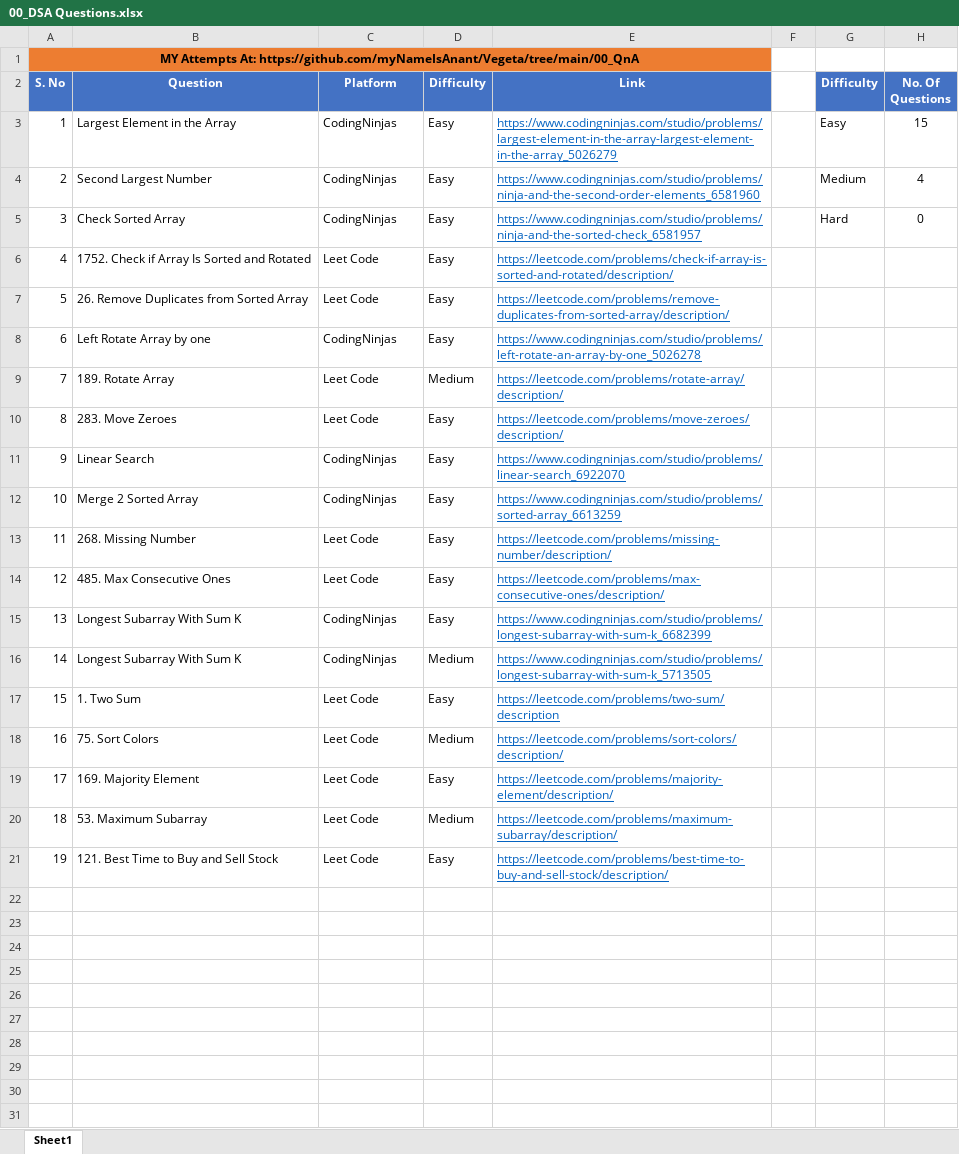
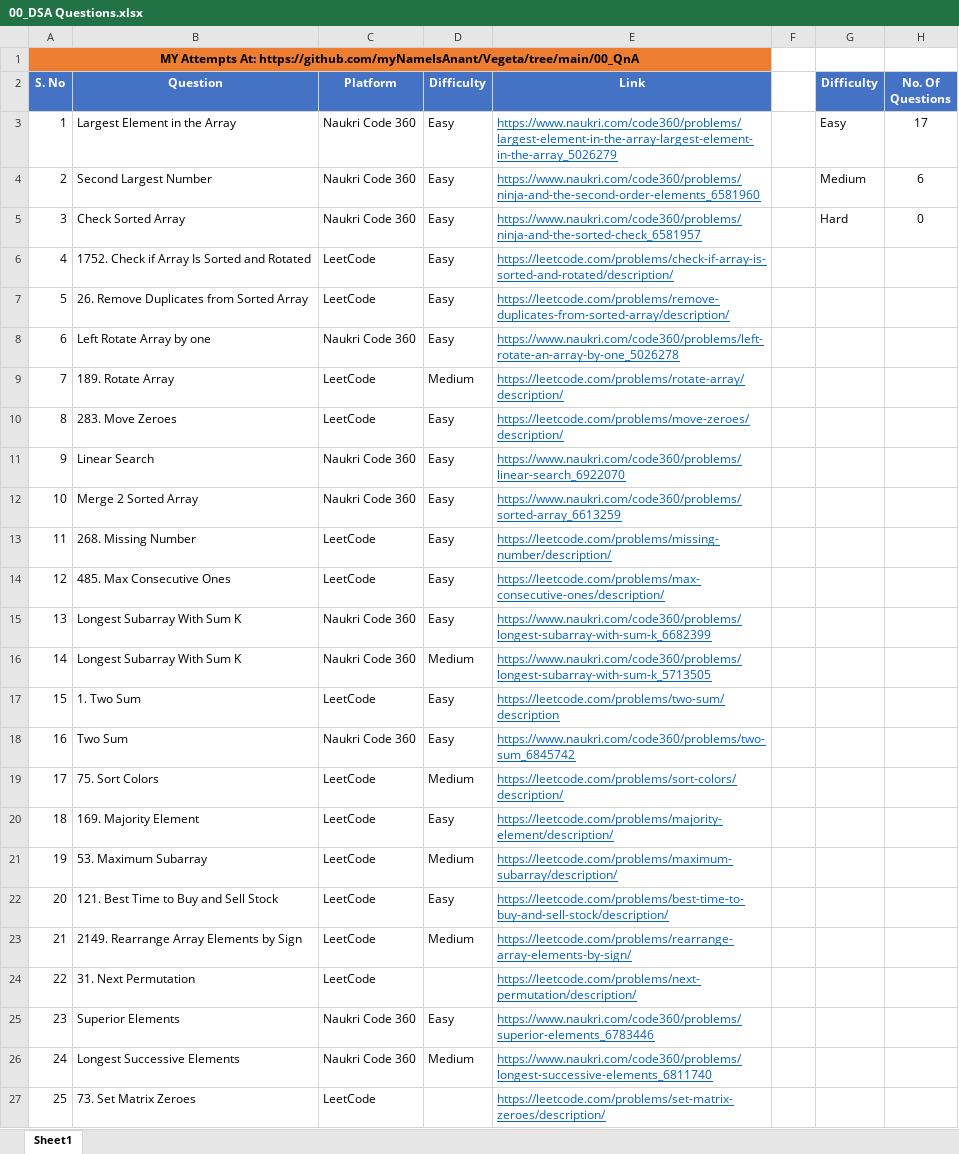
Before and after one commit to myNameIsAnant/Vegeta, an Excel workbook: 00_QnA/00_DSA Questions.xlsx, sheet Sheet1, drawn as a sheet; values as stored, in another font and other column widths than the file's, no borders; charts and pictures not drawn; addresses are those after the commit; the diff names each change by its address in the sheet, - before the commit and + after, or states it on an @@ line.

```diff
--- a/00_QnA/00_DSA Questions.xlsx (sheet Sheet1)
+++ b/00_QnA/00_DSA Questions.xlsx (sheet Sheet1)
-C3:C5 (Platform): CodingNinjas
+C3:C5 (Platform): Naukri Code 360
-E3 (Link): https://www.codingninjas.com/studio/problems/largest-element-in-the-array-largest-element-in-the-array_5026279
+E3 (Link): https://www.naukri.com/code360/problems/largest-element-in-the-array-largest-element-in-the-array_5026279
@@ F3:F17 text size: smaller @@
-H3 (No. Of Questions): 15
+H3 (No. Of Questions): 17
-E4 (Link): https://www.codingninjas.com/studio/problems/ninja-and-the-second-order-elements_6581960
+E4 (Link): https://www.naukri.com/code360/problems/ninja-and-the-second-order-elements_6581960
-H4 (No. Of Questions): 4
+H4 (No. Of Questions): 6
-E5 (Link): https://www.codingninjas.com/studio/problems/ninja-and-the-sorted-check_6581957
+E5 (Link): https://www.naukri.com/code360/problems/ninja-and-the-sorted-check_6581957
-C6:C7 (Platform): Leet Code
+C6:C7 (Platform): LeetCode
-C8 (Platform): CodingNinjas
+C8 (Platform): Naukri Code 360
-E8 (Link): https://www.codingninjas.com/studio/problems/left-rotate-an-array-by-one_5026278
+E8 (Link): https://www.naukri.com/code360/problems/left-rotate-an-array-by-one_5026278
-C9:C10 (Platform): Leet Code
+C9:C10 (Platform): LeetCode
-C11:C12 (Platform): CodingNinjas
+C11:C12 (Platform): Naukri Code 360
-E11 (Link): https://www.codingninjas.com/studio/problems/linear-search_6922070
+E11 (Link): https://www.naukri.com/code360/problems/linear-search_6922070
-E12 (Link): https://www.codingninjas.com/studio/problems/sorted-array_6613259
+E12 (Link): https://www.naukri.com/code360/problems/sorted-array_6613259
-C13:C14 (Platform): Leet Code
+C13:C14 (Platform): LeetCode
-C15:C16 (Platform): CodingNinjas
+C15:C16 (Platform): Naukri Code 360
-E15 (Link): https://www.codingninjas.com/studio/problems/longest-subarray-with-sum-k_6682399
+E15 (Link): https://www.naukri.com/code360/problems/longest-subarray-with-sum-k_6682399
-E16 (Link): https://www.codingninjas.com/studio/problems/longest-subarray-with-sum-k_5713505
+E16 (Link): https://www.naukri.com/code360/problems/longest-subarray-with-sum-k_5713505
-C17 (Platform): Leet Code
+C17 (Platform): LeetCode
+row 18: 16 | Two Sum | Naukri Code 360 | Easy | https://www.naukri.com/code360/problems/two-sum_6845742
@@ column A (S. No) renumbered between rows 19 and 22 @@
-C19:C22 (Platform): Leet Code
+C19:C22 (Platform): LeetCode
@@ F19:F22 text size: smaller @@
+row 23: 21 | 2149. Rearrange Array Elements by Sign | LeetCode | Medium | https://leetcode.com/problems/rearrange-array-elements-by-sign/
+row 24: 22 | 31. Next Permutation | LeetCode |  | https://leetcode.com/problems/next-permutation/description/
+row 25: 23 | Superior Elements | Naukri Code 360 | Easy | https://www.naukri.com/code360/problems/superior-elements_6783446
+row 26: 24 | Longest Successive Elements | Naukri Code 360 | Medium | https://www.naukri.com/code360/problems/longest-successive-elements_6811740
+row 27: 25 | 73. Set Matrix Zeroes | LeetCode |  | https://leetcode.com/problems/set-matrix-zeroes/description/
```
Also changed, not shown: charts or pictures, 19 other files.
